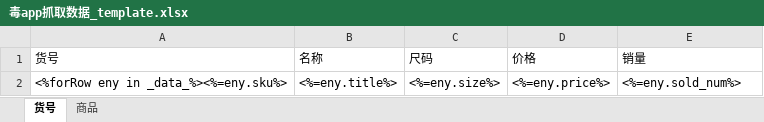
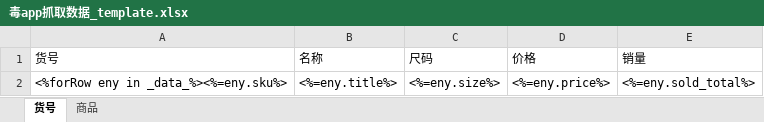
Before and after one commit to FrontAwn/duole-manager-server, an Excel workbook: templates/毒app抓取数据_template.xlsx, sheet 货号, drawn as a sheet; values as stored, in another font and other column widths than the file's, no borders; the diff names each change by its address in the sheet, - before the commit and + after, or states it on an @@ line.

```diff
--- a/templates/毒app抓取数据_template.xlsx (sheet 货号)
+++ b/templates/毒app抓取数据_template.xlsx (sheet 货号)
-E2 (销量): <%=eny.sold_num%>
+E2 (销量): <%=eny.sold_total%>
```
Also changed, not shown: 5 other files.
